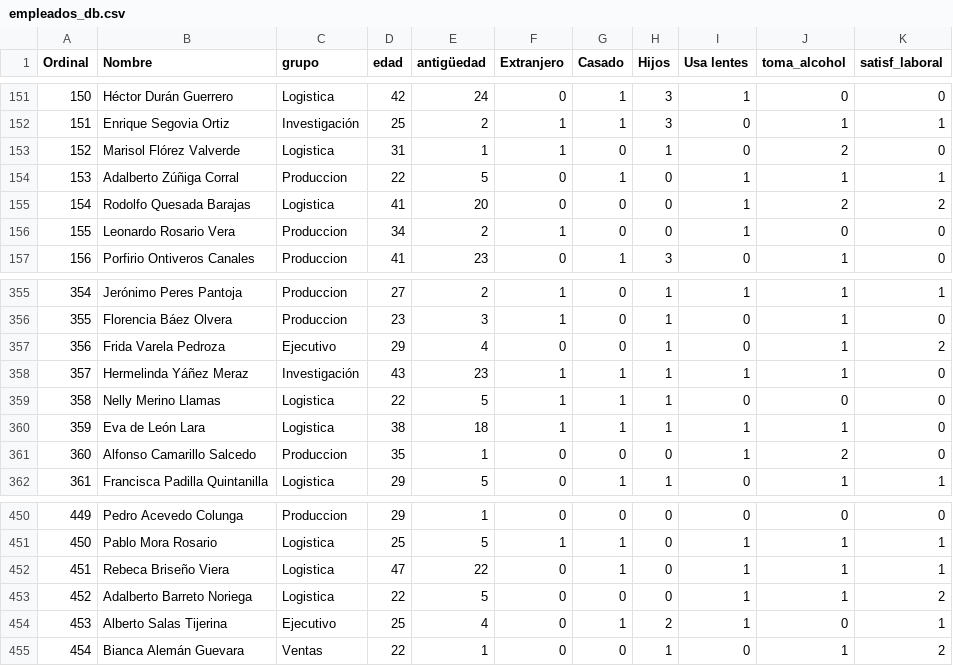
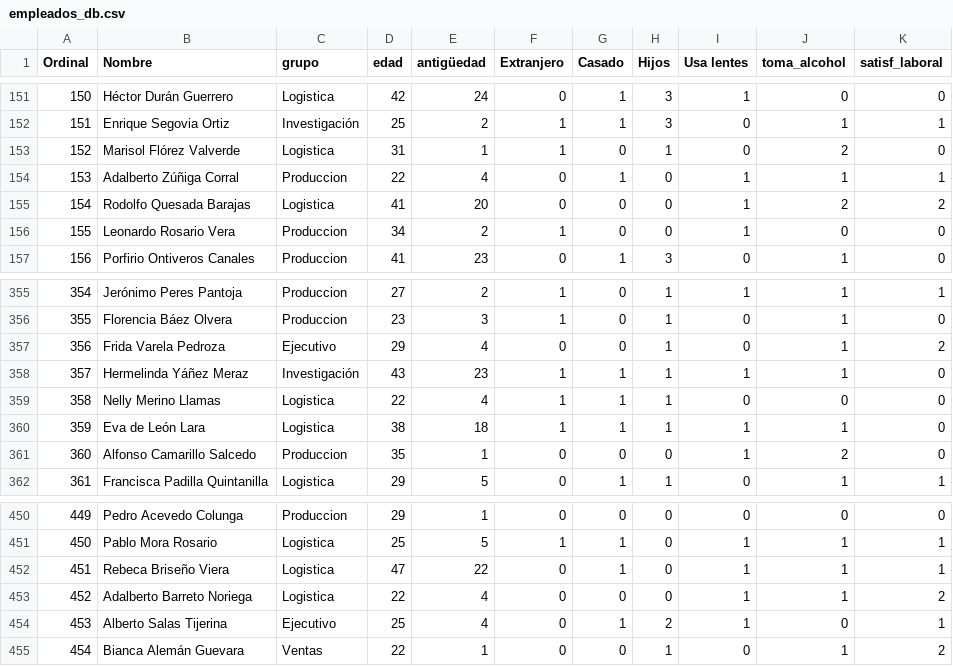
Before and after one commit to PabloeCancino/Trayect_Escolar, a CSV file: empleados_db.csv, drawn as a sheet; only a part is shown, gaps mark what is left out.

Commit message:
Update empleados_db.csv

```diff
--- a/empleados_db.csv
+++ b/empleados_db.csv
@@ -153,3 +153,3 @@ Ordinal,Nombre,grupo,edad,antigüedad,Extranjero,Casado,Hijos,Usa lentes,toma_al
 152,Marisol Flórez Valverde,Logistica,31,1,1,0,1,0,2,0
-153,Adalberto Zúñiga Corral,Produccion,22,5,0,1,0,1,1,1
+153,Adalberto Zúñiga Corral,Produccion,22,4,0,1,0,1,1,1
 154,Rodolfo Quesada Barajas,Logistica,41,20,0,0,0,1,2,2
@@ -358,3 +358,3 @@ Ordinal,Nombre,grupo,edad,antigüedad,Extranjero,Casado,Hijos,Usa lentes,toma_al
 357,Hermelinda Yáñez Meraz,Investigación,43,23,1,1,1,1,1,0
-358,Nelly Merino Llamas,Logistica,22,5,1,1,1,0,0,0
+358,Nelly Merino Llamas,Logistica,22,4,1,1,1,0,0,0
 359,Eva de León Lara,Logistica,38,18,1,1,1,1,1,0
@@ -452,3 +452,3 @@ Ordinal,Nombre,grupo,edad,antigüedad,Extranjero,Casado,Hijos,Usa lentes,toma_al
 451,Rebeca Briseño Viera,Logistica,47,22,0,1,0,1,1,1
-452,Adalberto Barreto Noriega,Logistica,22,5,0,0,0,1,1,2
+452,Adalberto Barreto Noriega,Logistica,22,4,0,0,0,1,1,2
 453,Alberto Salas Tijerina,Ejecutivo,25,4,0,1,2,1,0,1
```
